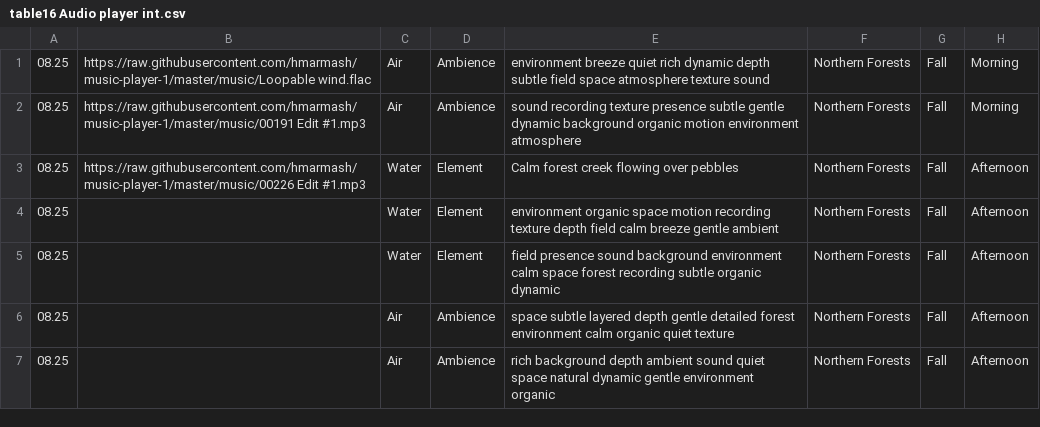
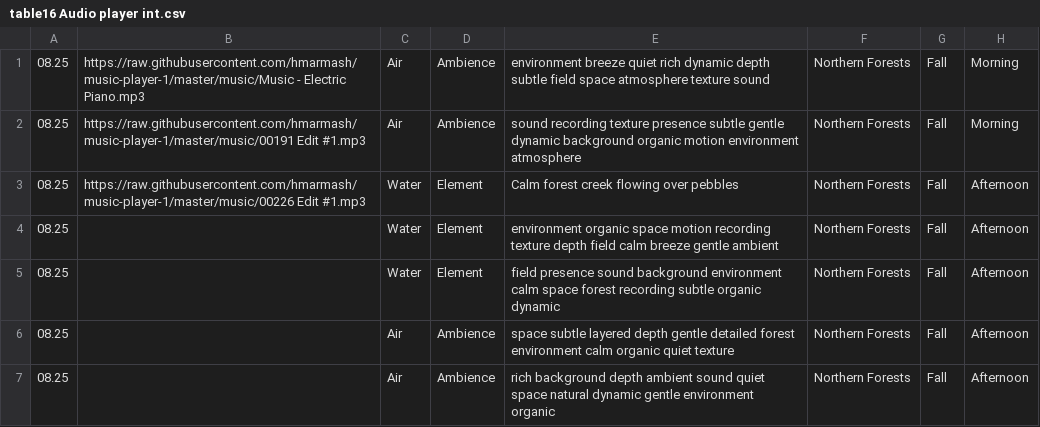
Before and after one commit to hmarmash/warmtones-production, a CSV file: table16 Audio player int.csv, drawn as a sheet; only a part is shown.

Commit message:
Update table16 Audio player int.csv

```diff
--- a/table16 Audio player int.csv
+++ b/table16 Audio player int.csv
@@ -1,2 +1,2 @@
-08.25,https://raw.githubusercontent.com/hmarmash/music-player-1/master/music/Loopable wind.flac,Air,Ambience,environment breeze quiet rich dynamic depth subtle field space atmosphere texture sound,Northern Forests,Fall,Morning
+08.25,https://raw.githubusercontent.com/hmarmash/music-player-1/master/music/Music - Electric Piano.mp3,Air,Ambience,environment breeze quiet rich dynamic depth subtle field space atmosphere texture sound,Northern Forests,Fall,Morning
 08.25,https://raw.githubusercontent.com/hmarmash/music-player-1/master/music/00191 Edit #1.mp3,Air,Ambience,sound recording texture presence subtle gentle dynamic background organic motion environment atmosphere,Northern Forests,Fall,Morning
```
